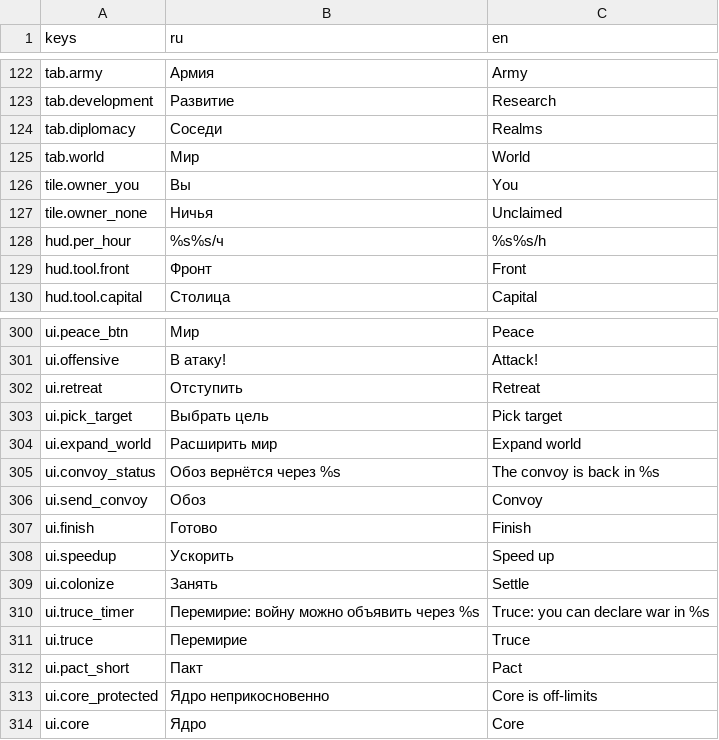
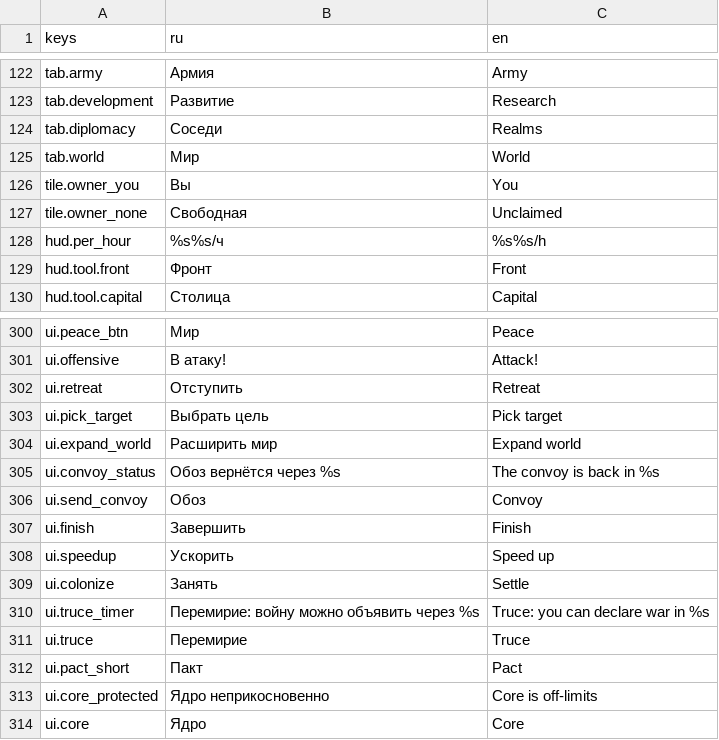
Before and after one commit to kaboomenko/Raivon, a CSV file: game/locale/strings.csv, drawn as a sheet; only a part is shown, gaps mark what is left out; the diff covers the shown part only.

```diff
--- a/game/locale/strings.csv
+++ b/game/locale/strings.csv
@@ -126,3 +126,3 @@ tab.world,Мир,World
 tile.owner_you,Вы,You
-tile.owner_none,Ничья,Unclaimed
+tile.owner_none,Свободная,Unclaimed
 hud.per_hour,%s%s/ч,%s%s/h
@@ -306,3 +306,3 @@ ui.convoy_status,Обоз вернётся через %s,The convoy is back in %
 ui.send_convoy,Обоз,Convoy
-ui.finish,Готово,Finish
+ui.finish,Завершить,Finish
 ui.speedup,Ускорить,Speed up
```
Also changed, not shown: 3 added rows and 8 edited cells elsewhere in this file, 16 other files.
